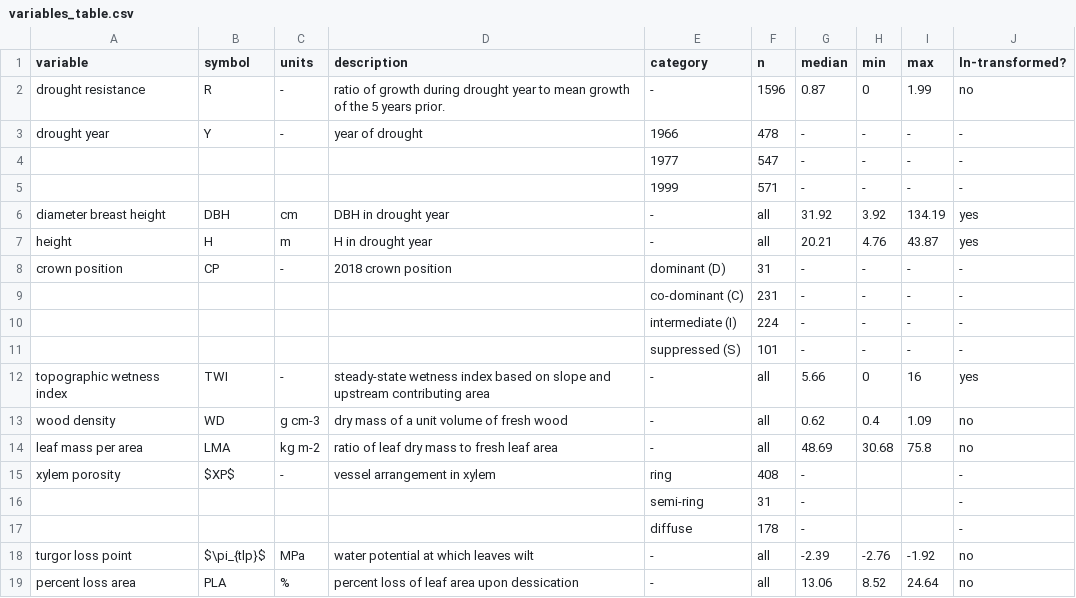
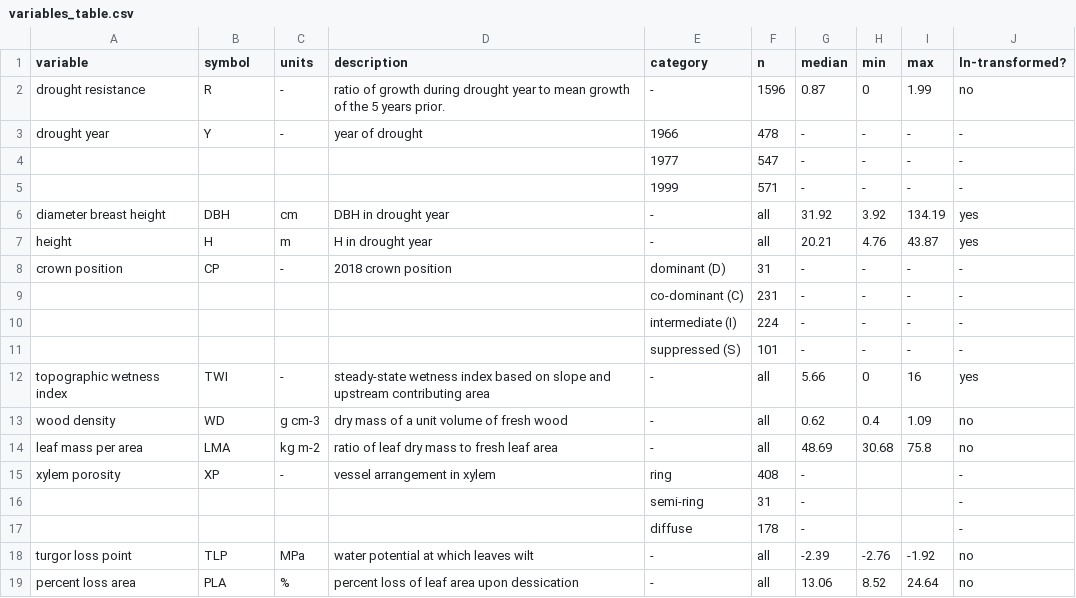
Before and after one commit to SCBI-ForestGEO/McGregor_climate-sensitivity-variation, a CSV file: manuscript/tables_figures/variables_table.csv, drawn as a sheet.

Commit message:
quick fix on table 2
No longer trying to format in LaTEX. We will need to change this at the proof stage.

```diff
--- a/manuscript/tables_figures/variables_table.csv
+++ b/manuscript/tables_figures/variables_table.csv
@@ -14,6 +14,6 @@ wood density,WD,g cm-3,dry mass of a unit volume of fresh wood,-,all,0.62,0.4,1.
 leaf mass per area,LMA,kg m-2,ratio of leaf dry mass to fresh leaf area,-,all,48.69,30.68,75.8,no
-xylem porosity,$XP$,-,vessel arrangement in xylem,ring,408,-,,,-
+xylem porosity,XP,-,vessel arrangement in xylem,ring,408,-,,,-
 ,,,,semi-ring,31,-,,,-
 ,,,,diffuse,178,-,,,-
-turgor loss point,$\pi_{tlp}$,MPa,water potential at which leaves wilt,-,all,-2.39,-2.76,-1.92,no
+turgor loss point,TLP,MPa,water potential at which leaves wilt,-,all,-2.39,-2.76,-1.92,no
 percent loss area,PLA,%,percent loss of leaf area upon dessication,-,all,13.06,8.52,24.64,no
```
Also changed, not shown: 5 other files.
